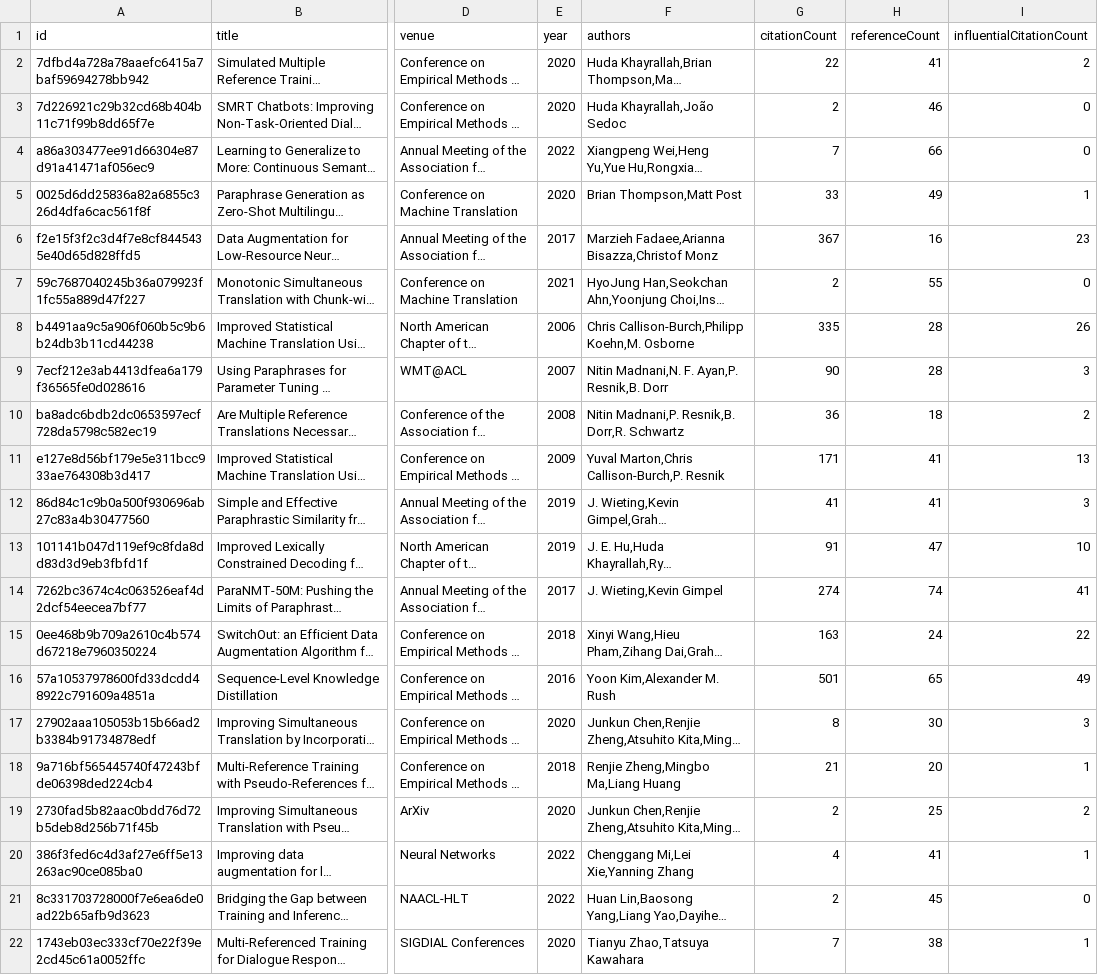
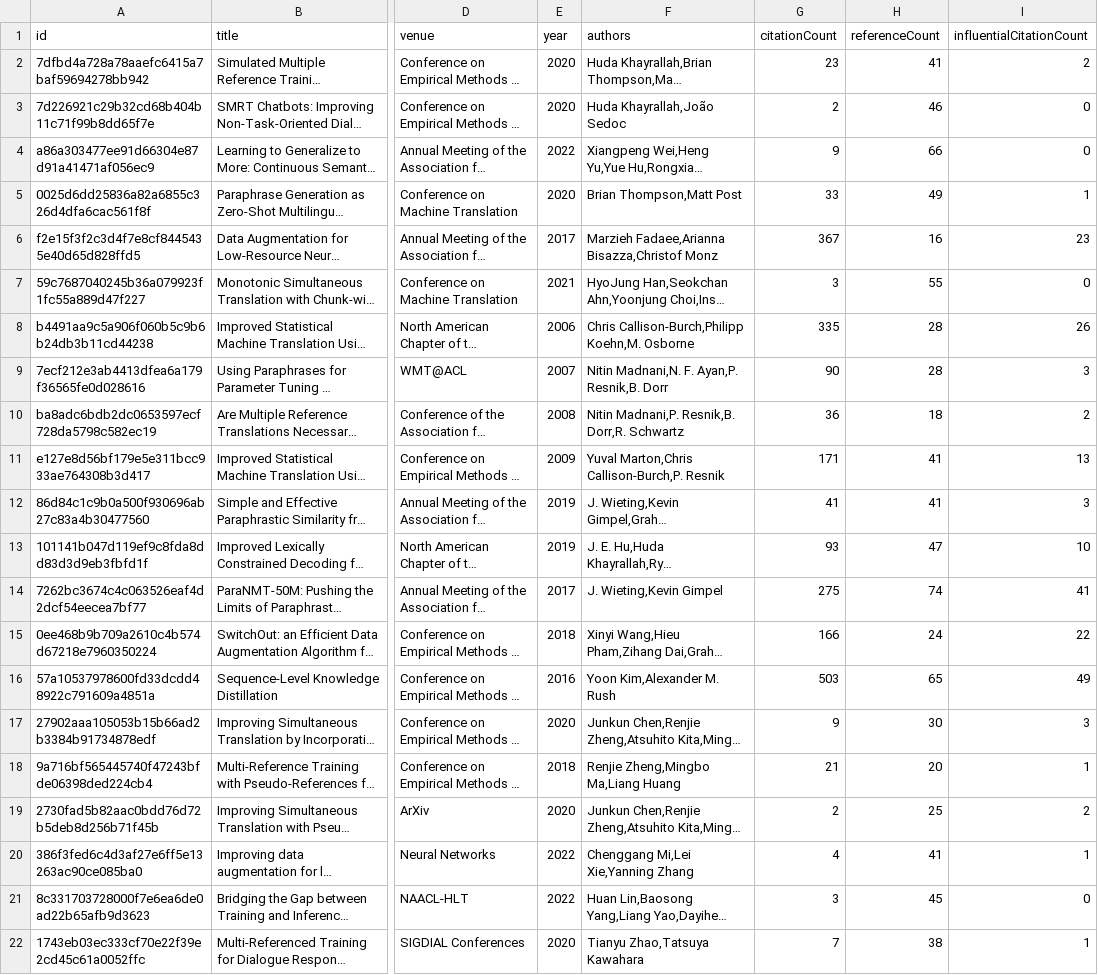
Before and after one commit to avi-jit/SIMOR, a CSV file: data/currentPapers.csv, drawn as a sheet; only a part is shown, gaps mark what is left out; long unchanged cells end in …; the diff names each change by its address in the sheet, - before the commit and + after, or states it on an @@ line.

Commit message:
Update paper data

```diff
--- a/data/currentPapers.csv
+++ b/data/currentPapers.csv
-G2 (citationCount): 22
+G2 (citationCount): 23
-G4 (citationCount): 7
+G4 (citationCount): 9
-G7 (citationCount): 2
+G7 (citationCount): 3
-G13 (citationCount): 91
+G13 (citationCount): 93
-G14 (citationCount): 274
+G14 (citationCount): 275
-G15 (citationCount): 163
+G15 (citationCount): 166
-G16 (citationCount): 501
+G16 (citationCount): 503
-G17 (citationCount): 8
+G17 (citationCount): 9
-G21 (citationCount): 2
+G21 (citationCount): 3
```
Also changed, not shown: 2 other files.
